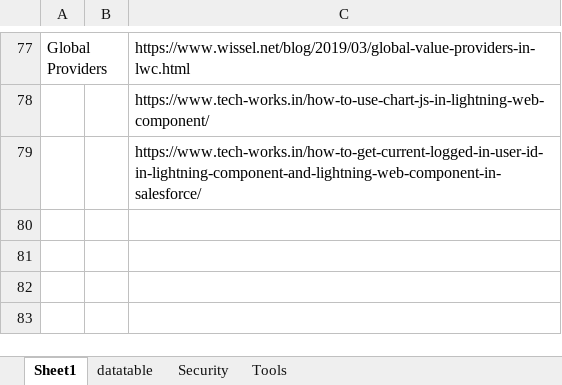
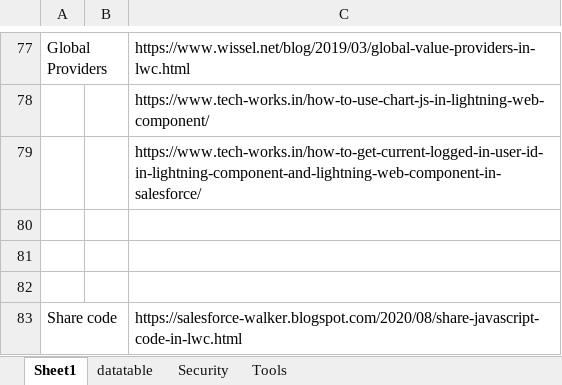
Before and after one commit to NageshDebug/salesforce, an Excel workbook: Notes/URLs.xlsx, sheet Sheet1, drawn as a sheet; only a part is shown, gaps mark what is left out; values as stored, in another font and other column widths than the file's, no borders; the diff names each change by its address in the sheet, - before the commit and + after, or states it on an @@ line.

```diff
--- a/Notes/URLs.xlsx (sheet Sheet1)
+++ b/Notes/URLs.xlsx (sheet Sheet1)
+row 80: (empty)
+row 81: (empty)
+row 82: (empty)
+row 83: Share code |  | https://salesforce-walker.blogspot.com/2020/08/share-javascript-code-in-lwc.html
```
Also changed, not shown: 2 other files.
